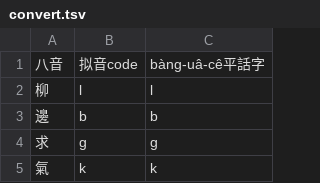
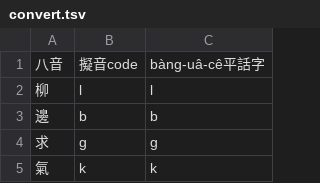
Before and after one commit to only3km/ciklinbekin, a TSV file: convert.tsv, drawn as a sheet; only a part is shown.

Commit message:
Update convert.tsv

```diff
--- a/convert.tsv
+++ b/convert.tsv
@@ -1,2 +1,2 @@
-八音	拟音code	bàng-uâ-cê平話字
+八音	擬音code	bàng-uâ-cê平話字
 柳	l	l
```
